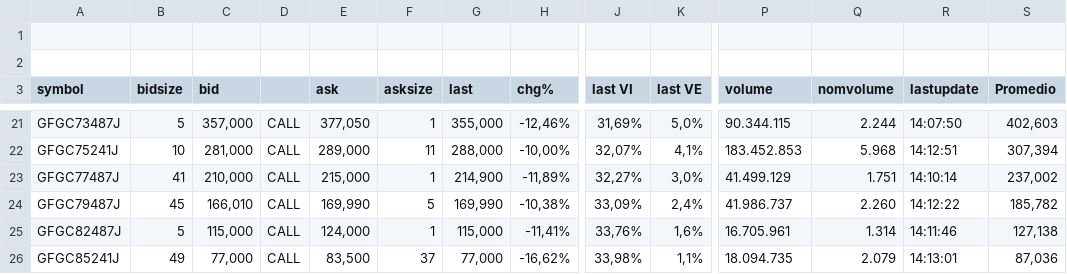
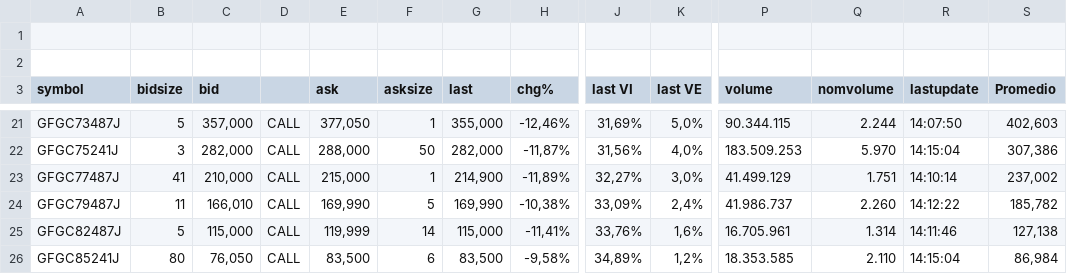
Before and after one commit to ruizsantiago136-cell/ggal-data, a CSV file: options_ggal.csv, drawn as a sheet; only a part is shown, gaps mark what is left out; the diff covers the shown part only; the diff names each change by its address in the sheet, - before the commit and + after, or states it on an @@ line.

```diff
--- a/options_ggal.csv
+++ b/options_ggal.csv
-B22 (bidsize): 10
+B22 (bidsize): 3
-C22 (bid): 281,000
+C22 (bid): 282,000
-E22 (ask): 289,000
+E22 (ask): 288,000
-F22 (asksize): 11
+F22 (asksize): 50
-G22 (last): 288,000
+G22 (last): 282,000
-H22 (chg%): -10,00%
+H22 (chg%): -11,87%
-J22 (last VI): 32,07%
+J22 (last VI): 31,56%
-K22 (last VE): 4,1%
+K22 (last VE): 4,0%
-P22 (volume): 183.452.853
+P22 (volume): 183.509.253
-Q22 (nomvolume): 5.968
+Q22 (nomvolume): 5.970
-R22 (lastupdate): 14:12:51
+R22 (lastupdate): 14:15:04
-S22 (Promedio): 307,394
+S22 (Promedio): 307,386
-B24 (bidsize): 45
+B24 (bidsize): 11
-E25 (ask): 124,000
+E25 (ask): 119,999
-F25 (asksize): 1
+F25 (asksize): 14
-B26 (bidsize): 49
+B26 (bidsize): 80
-C26 (bid): 77,000
+C26 (bid): 76,050
-F26 (asksize): 37
+F26 (asksize): 6
-G26 (last): 77,000
+G26 (last): 83,500
-H26 (chg%): -16,62%
+H26 (chg%): -9,58%
-J26 (last VI): 33,98%
+J26 (last VI): 34,89%
-K26 (last VE): 1,1%
+K26 (last VE): 1,2%
-P26 (volume): 18.094.735
+P26 (volume): 18.353.585
-Q26 (nomvolume): 2.079
+Q26 (nomvolume): 2.110
-R26 (lastupdate): 14:13:01
+R26 (lastupdate): 14:15:04
-S26 (Promedio): 87,036
+S26 (Promedio): 86,984
```
Also changed, not shown: 101 edited cells elsewhere in this file.
